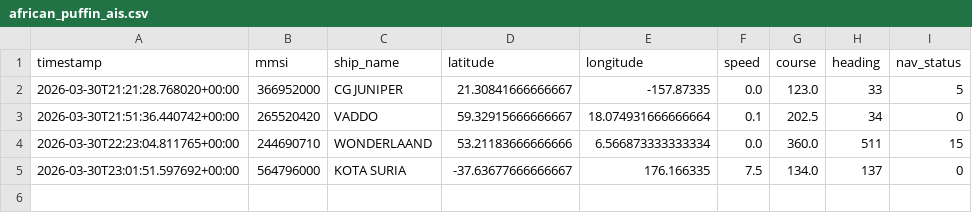
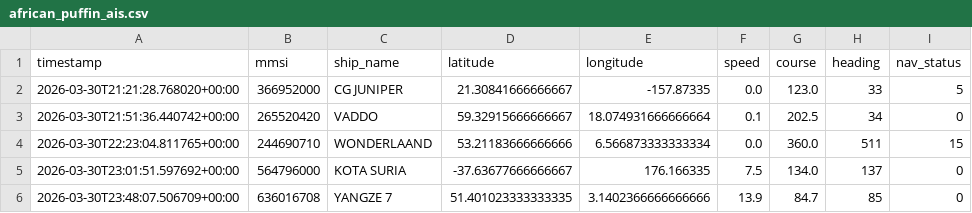
Before and after one commit to ZouarhiYassmin/ais_friends, a CSV file: data/african_puffin_ais.csv, drawn as a sheet; the diff names each change by its address in the sheet, - before the commit and + after, or states it on an @@ line.

```diff
--- a/data/african_puffin_ais.csv
+++ b/data/african_puffin_ais.csv
+row 6: 2026-03-30T23:48:07.506709+00:00 | 636016708 | YANGZE 7 | 51.401023333333335 | 3.1402366666666666 | 13.9 | 84.7 | 85 | 0
```
